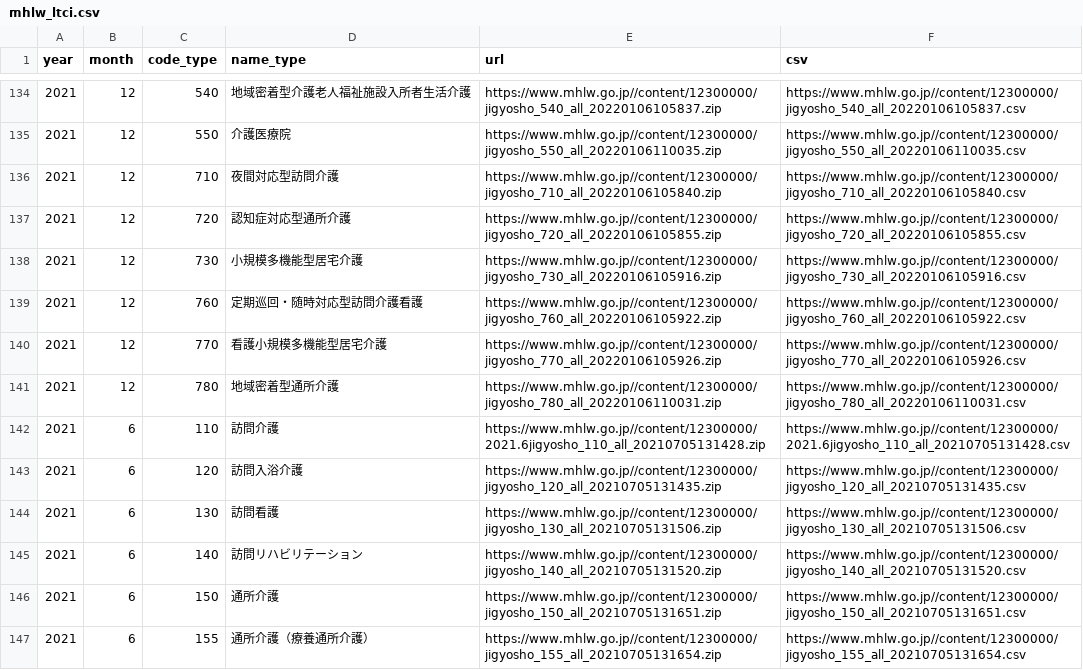
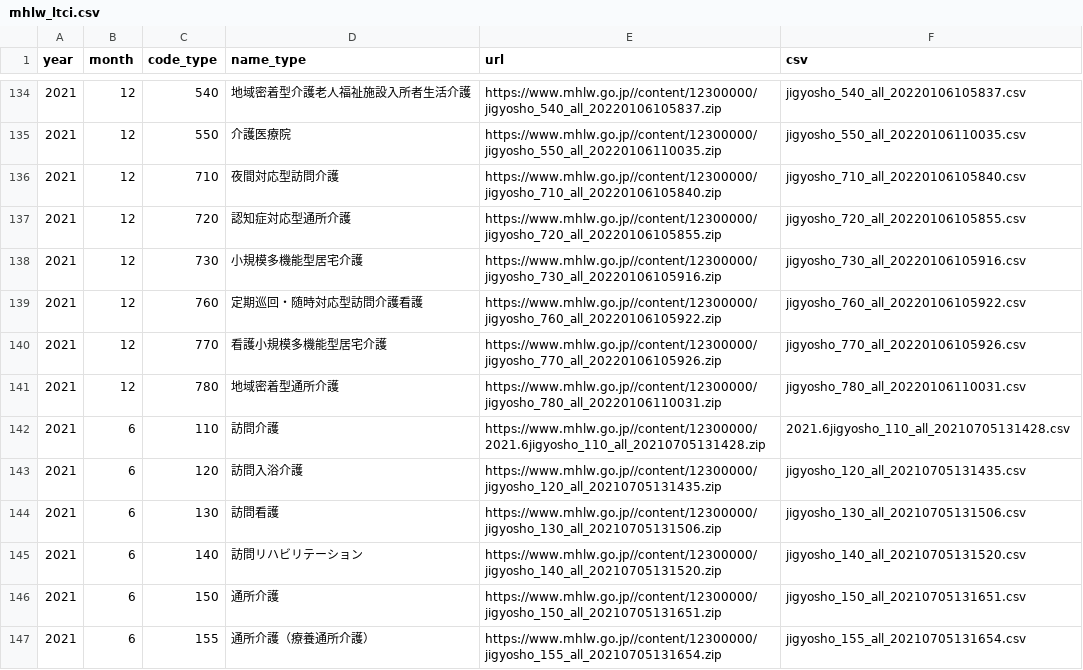
Before and after one commit to babayoshihiko/geojp, a CSV file: data/mhlw_ltci.csv, drawn as a sheet; only a part is shown, gaps mark what is left out; the diff covers the shown part only.

```diff
--- a/data/mhlw_ltci.csv
+++ b/data/mhlw_ltci.csv
@@ -134,14 +134,14 @@ year,month,code_type,name_type,url,csv
-2021,12,540,地域密着型介護老人福祉施設入所者生活介護,https://www.mhlw.go.jp//content/12300000/jigyosho_540_all_20220106105837.zip,https://www.mhlw.go.jp//content/12300000/jigyosho_540_all_20220106105837.csv
-2021,12,550,介護医療院,https://www.mhlw.go.jp//content/12300000/jigyosho_550_all_20220106110035.zip,https://www.mhlw.go.jp//content/12300000/jigyosho_550_all_20220106110035.csv
-2021,12,710,夜間対応型訪問介護,https://www.mhlw.go.jp//content/12300000/jigyosho_710_all_20220106105840.zip,https://www.mhlw.go.jp//content/12300000/jigyosho_710_all_20220106105840.csv
-2021,12,720,認知症対応型通所介護,https://www.mhlw.go.jp//content/12300000/jigyosho_720_all_20220106105855.zip,https://www.mhlw.go.jp//content/12300000/jigyosho_720_all_20220106105855.csv
-2021,12,730,小規模多機能型居宅介護,https://www.mhlw.go.jp//content/12300000/jigyosho_730_all_20220106105916.zip,https://www.mhlw.go.jp//content/12300000/jigyosho_730_all_20220106105916.csv
-2021,12,760,定期巡回・随時対応型訪問介護看護,https://www.mhlw.go.jp//content/12300000/jigyosho_760_all_20220106105922.zip,https://www.mhlw.go.jp//content/12300000/jigyosho_760_all_20220106105922.csv
-2021,12,770,看護小規模多機能型居宅介護,https://www.mhlw.go.jp//content/12300000/jigyosho_770_all_20220106105926.zip,https://www.mhlw.go.jp//content/12300000/jigyosho_770_all_20220106105926.csv
-2021,12,780,地域密着型通所介護,https://www.mhlw.go.jp//content/12300000/jigyosho_780_all_20220106110031.zip,https://www.mhlw.go.jp//content/12300000/jigyosho_780_all_20220106110031.csv
-2021,6,110,訪問介護,https://www.mhlw.go.jp//content/12300000/2021.6jigyosho_110_all_20210705131428.zip,https://www.mhlw.go.jp//content/12300000/2021.6jigyosho_110_all_20210705131428.csv
-2021,6,120,訪問入浴介護,https://www.mhlw.go.jp//content/12300000/jigyosho_120_all_20210705131435.zip,https://www.mhlw.go.jp//content/12300000/jigyosho_120_all_20210705131435.csv
-2021,6,130,訪問看護,https://www.mhlw.go.jp//content/12300000/jigyosho_130_all_20210705131506.zip,https://www.mhlw.go.jp//content/12300000/jigyosho_130_all_20210705131506.csv
-2021,6,140,訪問リハビリテーション,https://www.mhlw.go.jp//content/12300000/jigyosho_140_all_20210705131520.zip,https://www.mhlw.go.jp//content/12300000/jigyosho_140_all_20210705131520.csv
-2021,6,150,通所介護,https://www.mhlw.go.jp//content/12300000/jigyosho_150_all_20210705131651.zip,https://www.mhlw.go.jp//content/12300000/jigyosho_150_all_20210705131651.csv
-2021,6,155,通所介護（療養通所介護）,https://www.mhlw.go.jp//content/12300000/jigyosho_155_all_20210705131654.zip,https://www.mhlw.go.jp//content/12300000/jigyosho_155_all_20210705131654.csv
+2021,12,540,地域密着型介護老人福祉施設入所者生活介護,https://www.mhlw.go.jp//content/12300000/jigyosho_540_all_20220106105837.zip,jigyosho_540_all_20220106105837.csv
+2021,12,550,介護医療院,https://www.mhlw.go.jp//content/12300000/jigyosho_550_all_20220106110035.zip,jigyosho_550_all_20220106110035.csv
+2021,12,710,夜間対応型訪問介護,https://www.mhlw.go.jp//content/12300000/jigyosho_710_all_20220106105840.zip,jigyosho_710_all_20220106105840.csv
+2021,12,720,認知症対応型通所介護,https://www.mhlw.go.jp//content/12300000/jigyosho_720_all_20220106105855.zip,jigyosho_720_all_20220106105855.csv
+2021,12,730,小規模多機能型居宅介護,https://www.mhlw.go.jp//content/12300000/jigyosho_730_all_20220106105916.zip,jigyosho_730_all_20220106105916.csv
+2021,12,760,定期巡回・随時対応型訪問介護看護,https://www.mhlw.go.jp//content/12300000/jigyosho_760_all_20220106105922.zip,jigyosho_760_all_20220106105922.csv
+2021,12,770,看護小規模多機能型居宅介護,https://www.mhlw.go.jp//content/12300000/jigyosho_770_all_20220106105926.zip,jigyosho_770_all_20220106105926.csv
+2021,12,780,地域密着型通所介護,https://www.mhlw.go.jp//content/12300000/jigyosho_780_all_20220106110031.zip,jigyosho_780_all_20220106110031.csv
+2021,6,110,訪問介護,https://www.mhlw.go.jp//content/12300000/2021.6jigyosho_110_all_20210705131428.zip,2021.6jigyosho_110_all_20210705131428.csv
+2021,6,120,訪問入浴介護,https://www.mhlw.go.jp//content/12300000/jigyosho_120_all_20210705131435.zip,jigyosho_120_all_20210705131435.csv
+2021,6,130,訪問看護,https://www.mhlw.go.jp//content/12300000/jigyosho_130_all_20210705131506.zip,jigyosho_130_all_20210705131506.csv
+2021,6,140,訪問リハビリテーション,https://www.mhlw.go.jp//content/12300000/jigyosho_140_all_20210705131520.zip,jigyosho_140_all_20210705131520.csv
+2021,6,150,通所介護,https://www.mhlw.go.jp//content/12300000/jigyosho_150_all_20210705131651.zip,jigyosho_150_all_20210705131651.csv
+2021,6,155,通所介護（療養通所介護）,https://www.mhlw.go.jp//content/12300000/jigyosho_155_all_20210705131654.zip,jigyosho_155_all_20210705131654.csv
```
Also changed, not shown: 91 edited cells elsewhere in this file, 1 other file.
